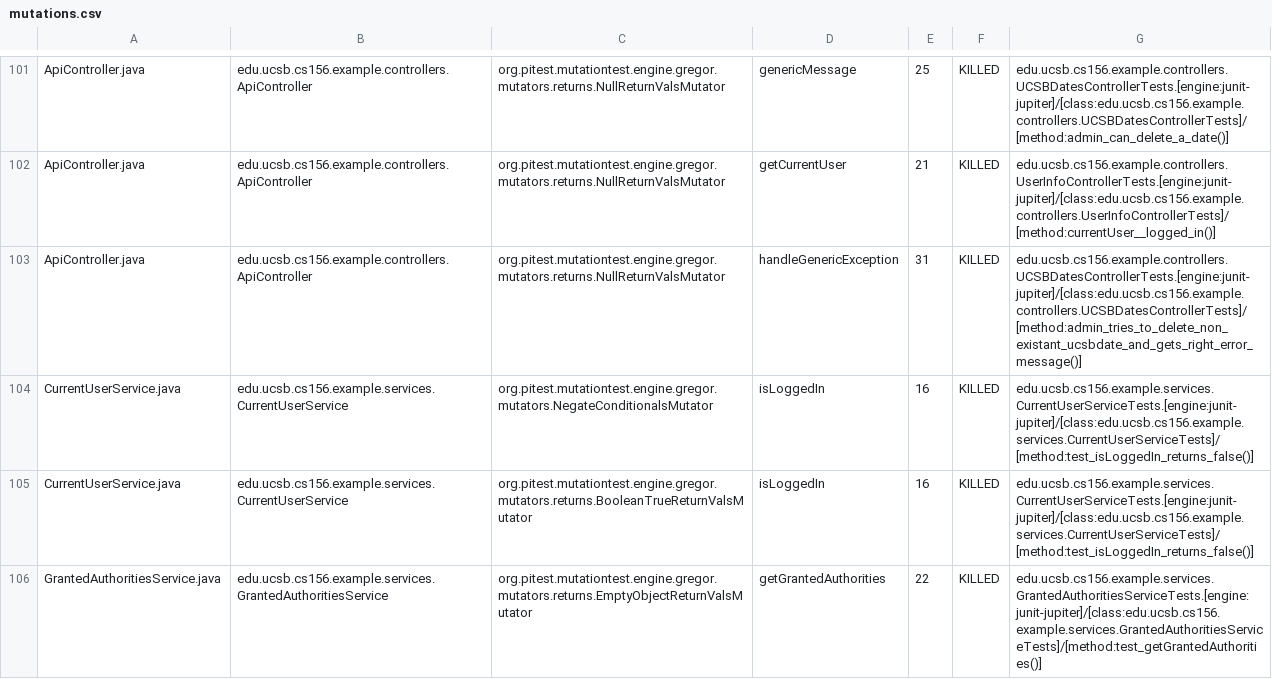
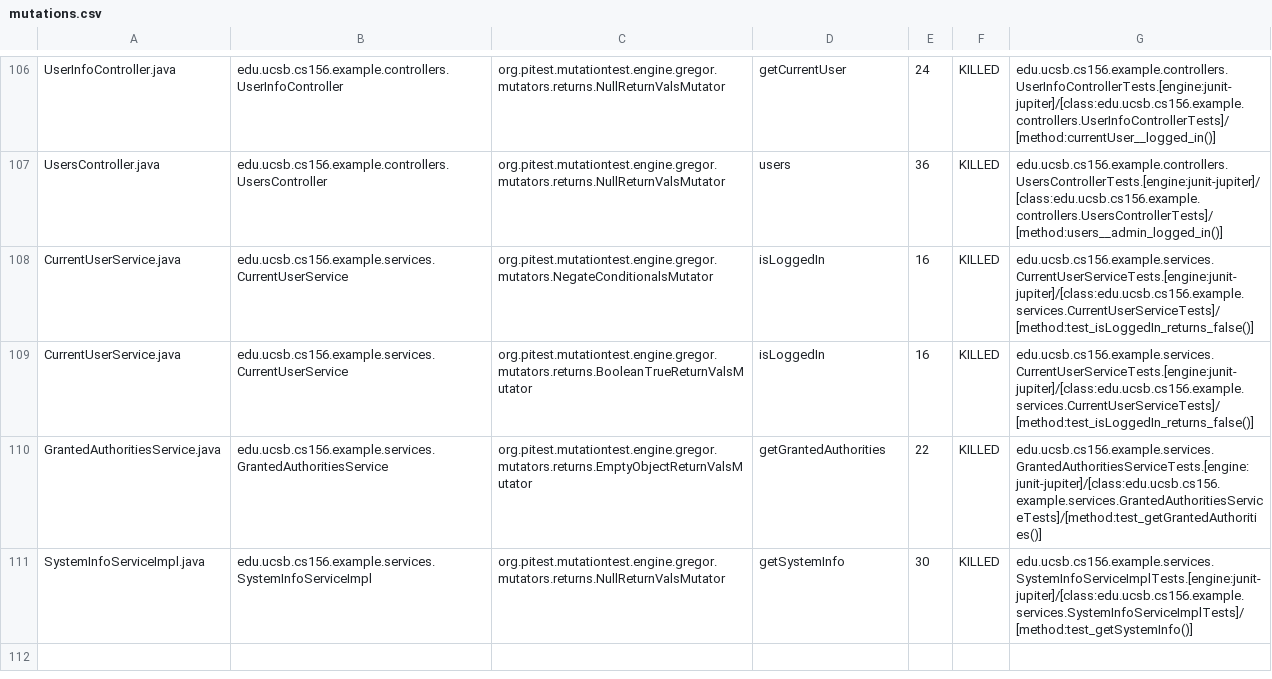
Before and after one commit to ucsb-cs156-w24/team03-w24-6pm-1, a CSV file: prs/71/pitest/mutations.csv, drawn as a sheet; only a part is shown, gaps mark what is left out; the shorter side is filled out with more unchanged rows; addresses are those after the commit; the diff covers the shown part only; the diff names each change by its address in the sheet, - before the commit and + after, or states it on an @@ line.

Commit message:
Deploying to gh-pages from @ ucsb-cs156-w24/team03-w24-6pm-1@d8c1a7af261d8208ee0876c6dc3cba20e41a715c 🚀

```diff
--- a/prs/71/pitest/mutations.csv
+++ b/prs/71/pitest/mutations.csv
-A106: ApiController.java
+A106: UserInfoController.java
-B106: edu.ucsb.cs156.example.controllers.ApiController
+B106: edu.ucsb.cs156.example.controllers.UserInfoController
-D106: genericMessage
+D106: getCurrentUser
-E106: 25
+E106: 24
-G106: edu.ucsb.cs156.example.controllers.UCSBDatesControllerTests.[engine:junit-jupiter]/[class:edu.ucsb.cs156.example.controllers.UCSBDatesControllerTests]/[method:admin_can_delete_a_date()]
+G106: edu.ucsb.cs156.example.controllers.UserInfoControllerTests.[engine:junit-jupiter]/[class:edu.ucsb.cs156.example.controllers.UserInfoControllerTests]/[method:currentUser__logged_in()]
@@ row 102 moved to row 2: ApiController.java @@
-A107: ApiController.java
+A107: UsersController.java
-B107: edu.ucsb.cs156.example.controllers.ApiController
+B107: edu.ucsb.cs156.example.controllers.UsersController
-D107: handleGenericException
+D107: users
-E107: 31
+E107: 36
-G107: edu.ucsb.cs156.example.controllers.UCSBDatesControllerTests.[engine:junit-jupiter]/[class:edu.ucsb.cs156.example.controllers.UCSBDatesControllerTests]/[method:admin_tries_to_delete_non_existant_ucsbdate_and_gets_right_error_message()]
+G107: edu.ucsb.cs156.example.controllers.UsersControllerTests.[engine:junit-jupiter]/[class:edu.ucsb.cs156.example.controllers.UsersControllerTests]/[method:users__admin_logged_in()]
```
Also changed, not shown: 2 added rows, 2 removed rows and 64 moved rows elsewhere in this file, 15 other files.
